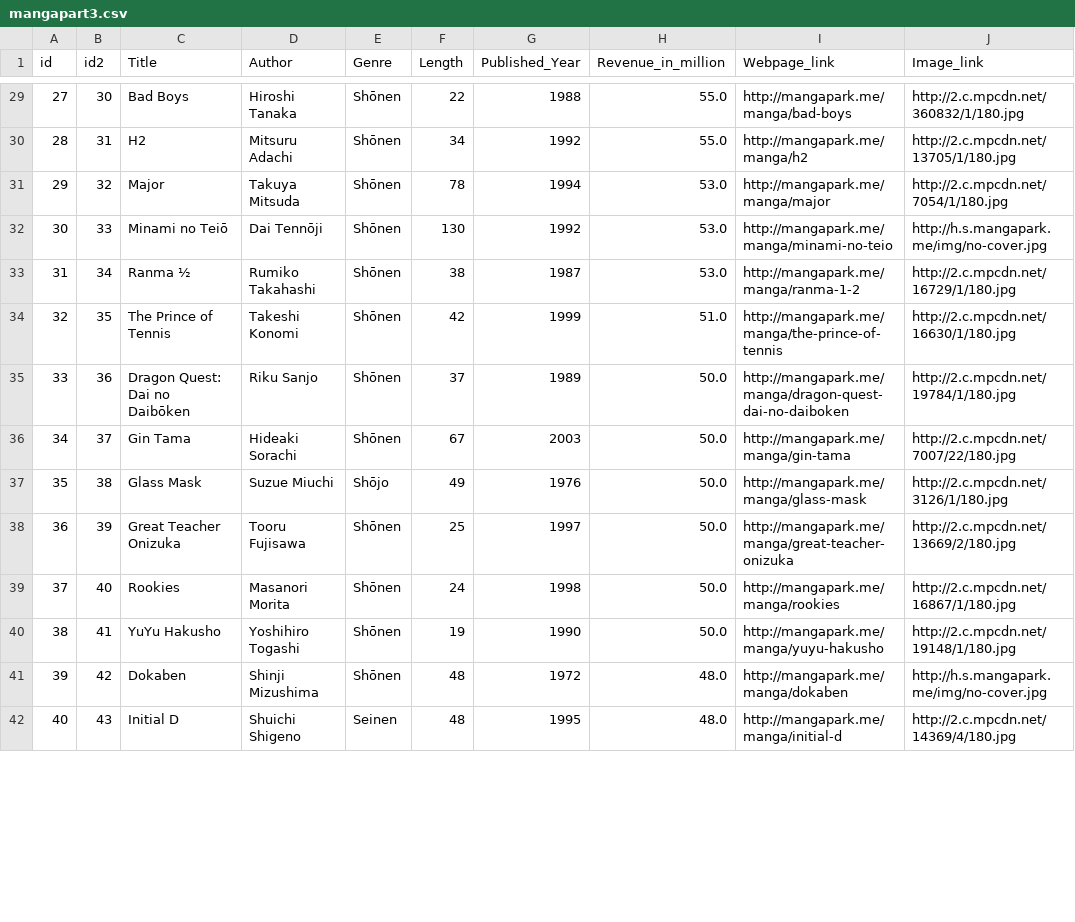
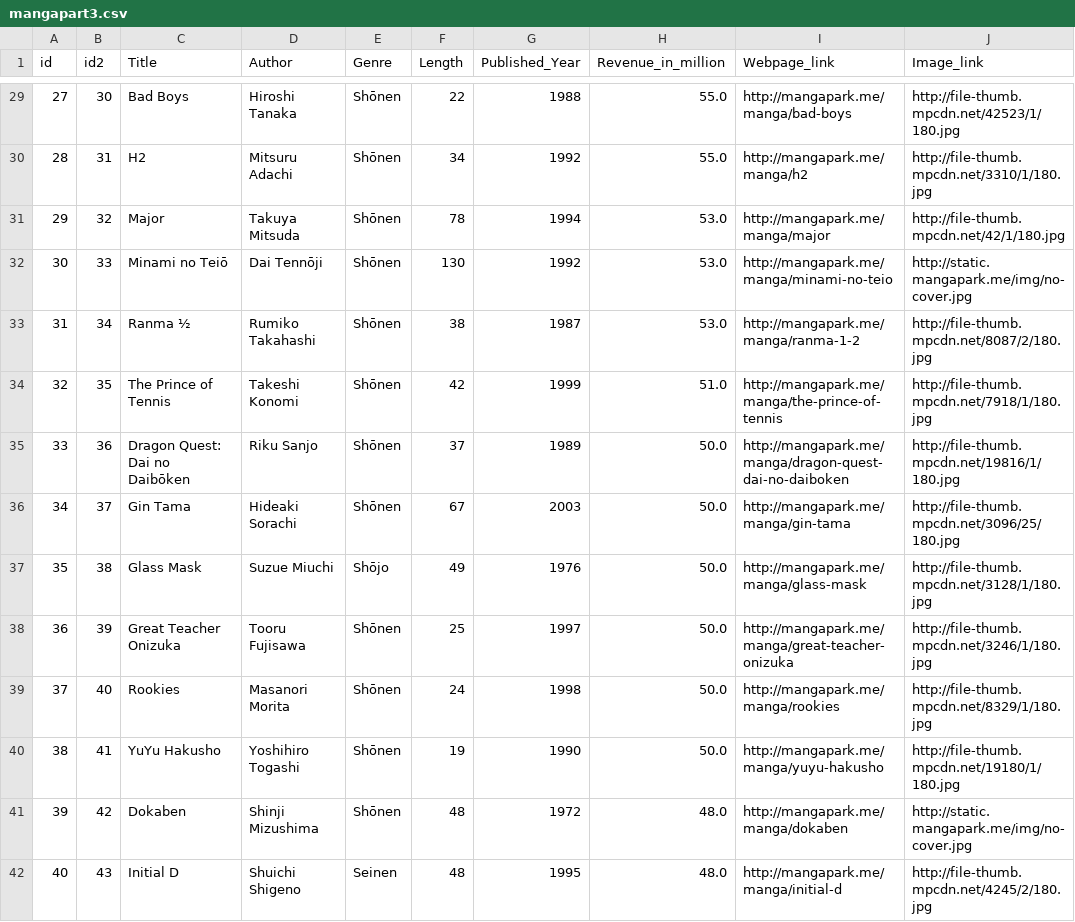
Before and after one commit to yzhang0/yzhang0.github.io, a CSV file: _site/project2_bubblechart/data/mangapart3.csv, drawn as a sheet; only a part is shown, gaps mark what is left out; the diff covers the shown part only.

Commit message:
New links for manga chart images

```diff
--- a/_site/project2_bubblechart/data/mangapart3.csv
+++ b/_site/project2_bubblechart/data/mangapart3.csv
@@ -29,14 +29,14 @@ id, id2,Title,Author,Genre,Length,Published_Year,Revenue_in_million,Webpage_link
-27,30,Bad Boys,Hiroshi Tanaka,Shōnen,22,1988,55.0,http://mangapark.me/manga/bad-boys,http://2.c.mpcdn.net/360832/1/180.jpg
-28,31,H2,Mitsuru Adachi,Shōnen,34,1992,55.0,http://mangapark.me/manga/h2,http://2.c.mpcdn.net/13705/1/180.jpg
-29,32,Major,Takuya Mitsuda,Shōnen,78,1994,53.0,http://mangapark.me/manga/major,http://2.c.mpcdn.net/7054/1/180.jpg
-30,33,Minami no Teiō,Dai Tennōji,Shōnen,130,1992,53.0,http://mangapark.me/manga/minami-no-teio,http://h.s.mangapark.me/img/no-cover.jpg
-31,34,Ranma ½,Rumiko Takahashi,Shōnen,38,1987,53.0,http://mangapark.me/manga/ranma-1-2,http://2.c.mpcdn.net/16729/1/180.jpg
-32,35,The Prince of Tennis,Takeshi Konomi,Shōnen,42,1999,51.0,http://mangapark.me/manga/the-prince-of-tennis,http://2.c.mpcdn.net/16630/1/180.jpg
-33,36,Dragon Quest: Dai no Daibōken,Riku Sanjo,Shōnen,37,1989,50.0,http://mangapark.me/manga/dragon-quest-dai-no-daiboken,http://2.c.mpcdn.net/19784/1/180.jpg
-34,37,Gin Tama,Hideaki Sorachi,Shōnen,67,2003,50.0,http://mangapark.me/manga/gin-tama,http://2.c.mpcdn.net/7007/22/180.jpg
-35,38,Glass Mask,Suzue Miuchi,Shōjo,49,1976,50.0,http://mangapark.me/manga/glass-mask,http://2.c.mpcdn.net/3126/1/180.jpg
-36,39,Great Teacher Onizuka,Tooru Fujisawa,Shōnen,25,1997,50.0,http://mangapark.me/manga/great-teacher-onizuka,http://2.c.mpcdn.net/13669/2/180.jpg
-37,40,Rookies,Masanori Morita,Shōnen,24,1998,50.0,http://mangapark.me/manga/rookies,http://2.c.mpcdn.net/16867/1/180.jpg
-38,41,YuYu Hakusho,Yoshihiro Togashi,Shōnen,19,1990,50.0,http://mangapark.me/manga/yuyu-hakusho,http://2.c.mpcdn.net/19148/1/180.jpg
-39,42,Dokaben,Shinji Mizushima,Shōnen,48,1972,48.0,http://mangapark.me/manga/dokaben,http://h.s.mangapark.me/img/no-cover.jpg
-40,43,Initial D,Shuichi Shigeno,Seinen,48,1995,48.0,http://mangapark.me/manga/initial-d,http://2.c.mpcdn.net/14369/4/180.jpg
+27,30,Bad Boys,Hiroshi Tanaka,Shōnen,22,1988,55.0,http://mangapark.me/manga/bad-boys,http://file-thumb.mpcdn.net/42523/1/180.jpg
+28,31,H2,Mitsuru Adachi,Shōnen,34,1992,55.0,http://mangapark.me/manga/h2,http://file-thumb.mpcdn.net/3310/1/180.jpg
+29,32,Major,Takuya Mitsuda,Shōnen,78,1994,53.0,http://mangapark.me/manga/major,http://file-thumb.mpcdn.net/42/1/180.jpg
+30,33,Minami no Teiō,Dai Tennōji,Shōnen,130,1992,53.0,http://mangapark.me/manga/minami-no-teio,http://static.mangapark.me/img/no-cover.jpg
+31,34,Ranma ½,Rumiko Takahashi,Shōnen,38,1987,53.0,http://mangapark.me/manga/ranma-1-2,http://file-thumb.mpcdn.net/8087/2/180.jpg
+32,35,The Prince of Tennis,Takeshi Konomi,Shōnen,42,1999,51.0,http://mangapark.me/manga/the-prince-of-tennis,http://file-thumb.mpcdn.net/7918/1/180.jpg
+33,36,Dragon Quest: Dai no Daibōken,Riku Sanjo,Shōnen,37,1989,50.0,http://mangapark.me/manga/dragon-quest-dai-no-daiboken,http://file-thumb.mpcdn.net/19816/1/180.jpg
+34,37,Gin Tama,Hideaki Sorachi,Shōnen,67,2003,50.0,http://mangapark.me/manga/gin-tama,http://file-thumb.mpcdn.net/3096/25/180.jpg
+35,38,Glass Mask,Suzue Miuchi,Shōjo,49,1976,50.0,http://mangapark.me/manga/glass-mask,http://file-thumb.mpcdn.net/3128/1/180.jpg
+36,39,Great Teacher Onizuka,Tooru Fujisawa,Shōnen,25,1997,50.0,http://mangapark.me/manga/great-teacher-onizuka,http://file-thumb.mpcdn.net/3246/1/180.jpg
+37,40,Rookies,Masanori Morita,Shōnen,24,1998,50.0,http://mangapark.me/manga/rookies,http://file-thumb.mpcdn.net/8329/1/180.jpg
+38,41,YuYu Hakusho,Yoshihiro Togashi,Shōnen,19,1990,50.0,http://mangapark.me/manga/yuyu-hakusho,http://file-thumb.mpcdn.net/19180/1/180.jpg
+39,42,Dokaben,Shinji Mizushima,Shōnen,48,1972,48.0,http://mangapark.me/manga/dokaben,http://static.mangapark.me/img/no-cover.jpg
+40,43,Initial D,Shuichi Shigeno,Seinen,48,1995,48.0,http://mangapark.me/manga/initial-d,http://file-thumb.mpcdn.net/4245/2/180.jpg
```
Also changed, not shown: 108 edited cells elsewhere in this file, project2_bubblechart/data/mangapart3.csv, 4 other files.
